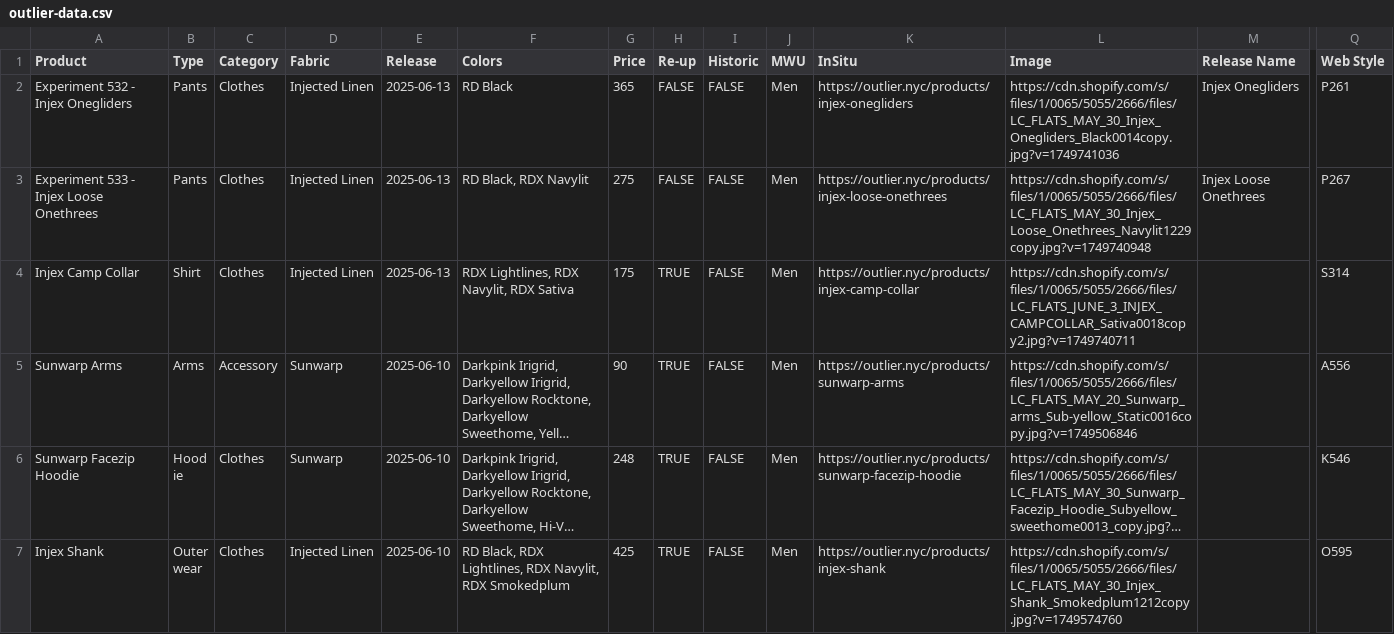
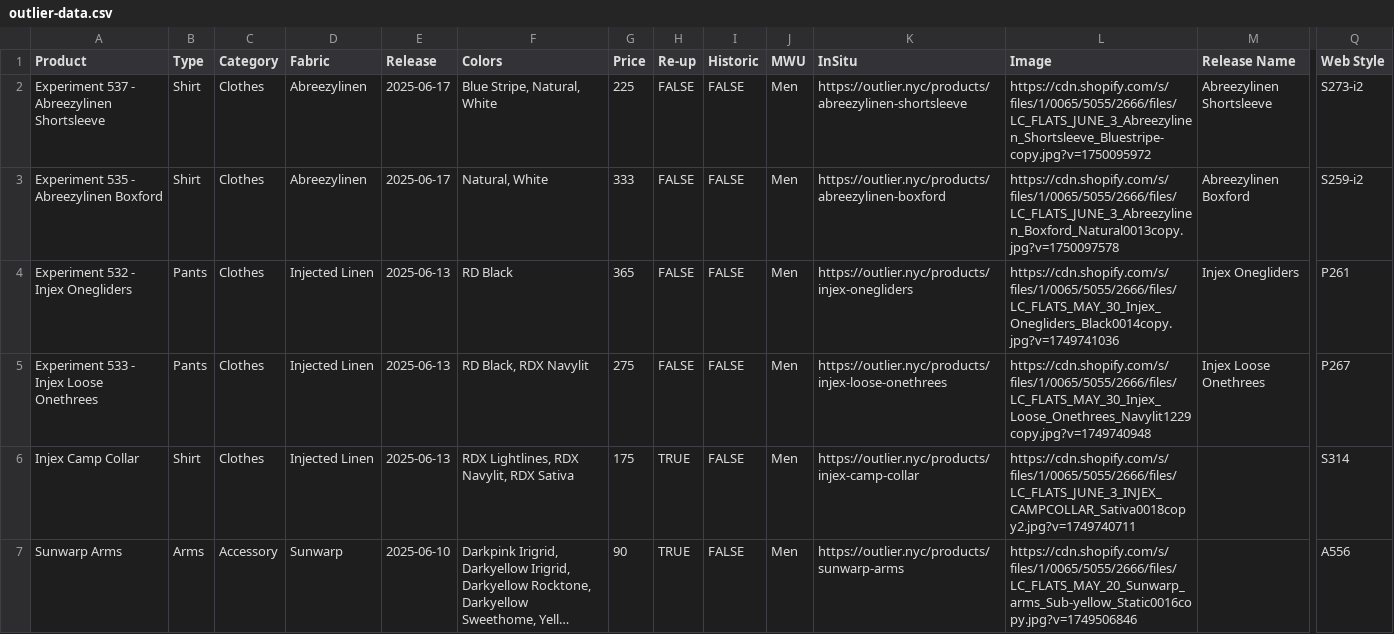
Before and after one commit to ciyer/outlier, a CSV file: public/outlier-data.csv, drawn as a sheet; only a part is shown, gaps mark what is left out; the shorter side is filled out with more unchanged rows; long unchanged cells end in …; rows hold the shown columns only; the diff names each change by its address in the sheet, - before the commit and + after, or states it on an @@ line.

Commit message:
2025-06-17 drops

```diff
--- a/public/outlier-data.csv
+++ b/public/outlier-data.csv
+row 2: Experiment 537 - Abreezylinen Shortsleeve | Shirt | Clothes | Abreezylinen | 2025-06-17 | Blue Stripe, Natural, White | 225 | FALSE | FALSE | Men | https://outlier.nyc/products/abreezylinen-shortsleeve | https://cdn.shopify.com/s/files/1/0065/5055/2666/files/LC_FLATS_JUNE_3_Abreezylinen_Shortsleeve_Bluestripe-copy.jpg?v=1750095972 | Abreezylinen Shortsleeve | S273-i2
+row 3: Experiment 535 - Abreezylinen Boxford | Shirt | Clothes | Abreezylinen | 2025-06-17 | Natural, White | 333 | FALSE | FALSE | Men | https://outlier.nyc/products/abreezylinen-boxford | https://cdn.shopify.com/s/files/1/0065/5055/2666/files/LC_FLATS_JUNE_3_Abreezylinen_Boxford_Natural0013copy.jpg?v=1750097578 | Abreezylinen Boxford | S259-i2
```
